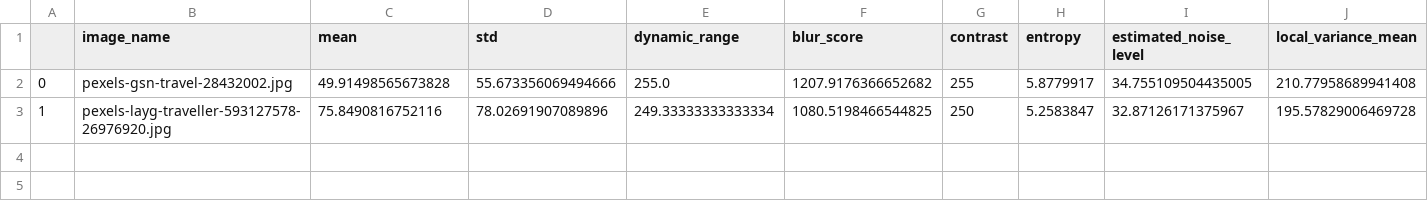
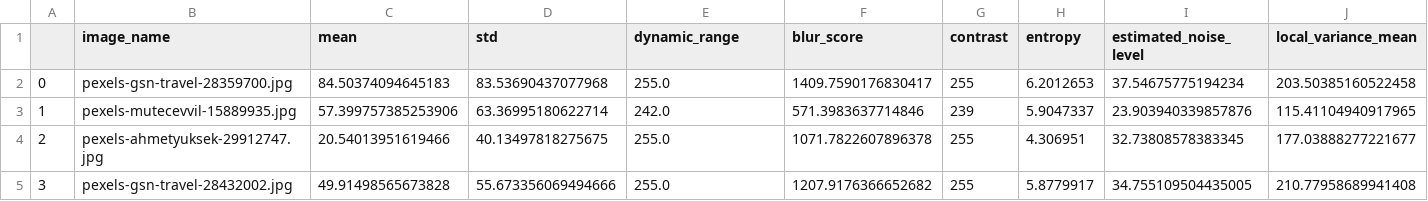
Before and after one commit to ahmad-kad/ComputerVisionEXP, a CSV file: CODE/ComputerVIsion/comparison_results/comparison_results.csv, drawn as a sheet; only a part is shown; removed rows and columns are numbered as before the commit, all else as after; rows hold the shown columns only; the diff names each change by its address in the sheet, - before the commit and + after, or states it on an @@ line.

```diff
--- a/CODE/ComputerVIsion/comparison_results/comparison_results.csv
+++ b/CODE/ComputerVIsion/comparison_results/comparison_results.csv
+row 2: 0 | pexels-gsn-travel-28359700.jpg | 84.50374094645183 | 83.53690437077968 | 255.0 | 1409.7590176830417 | 255 | 6.2012653 | 37.54675775194234 | 203.50385160522458
+row 3: 1 | pexels-mutecevvil-15889935.jpg | 57.399757385253906 | 63.36995180622714 | 242.0 | 571.3983637714846 | 239 | 5.9047337 | 23.903940339857876 | 115.41104940917965
+row 4: 2 | pexels-ahmetyuksek-29912747.jpg | 20.54013951619466 | 40.13497818275675 | 255.0 | 1071.7822607896378 | 255 | 4.306951 | 32.73808578383345 | 177.03888277221677
-A5: 0
+A5: 3
-row 3: 1 | pexels-layg-traveller-593127578-26976920.jpg | 75.8490816752116 | 78.02691907089896 | 249.33333333333334 | 1080.5198466544825 | 250 | 5.2583847 | 32.87126171375967 | 195.57829006469728
```
Also changed, not shown: CODE/ComputerVIsion/comparison_results/detailed_report.csv, 2 other files.
